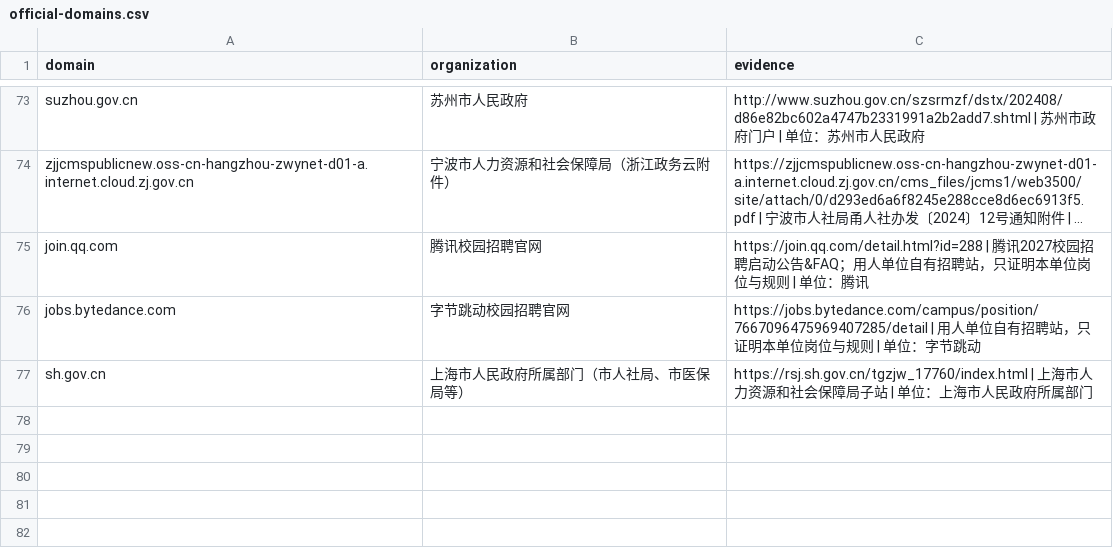
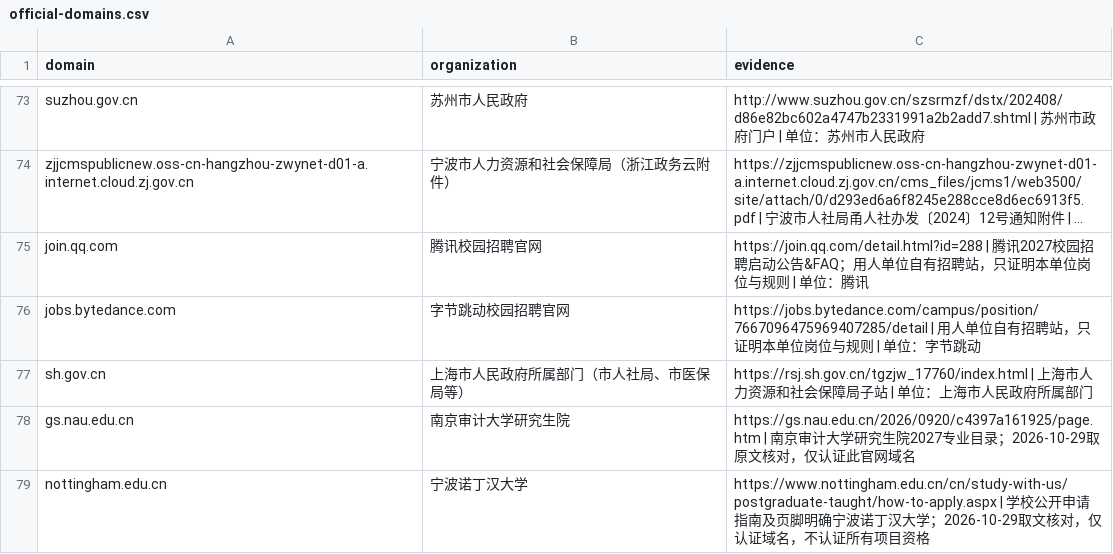
Before and after one commit to WJSGZZ/Zhiqu, a CSV file: skills/zhiqu-shared/references/official-domains.csv, drawn as a sheet; only a part is shown, gaps mark what is left out; long unchanged cells end in ….

```diff
--- a/skills/zhiqu-shared/references/official-domains.csv
+++ b/skills/zhiqu-shared/references/official-domains.csv
@@ -77 +77,3 @@ jobs.bytedance.com,字节跳动校园招聘官网,https://jobs.bytedance.com/cam
 sh.gov.cn,上海市人民政府所属部门（市人社局、市医保局等）,https://rsj.sh.gov.cn/tgzjw_17760/index.html | 上海市人力资源和社会保障局子站 | 单位：上海市人民政府所属部门
+gs.nau.edu.cn,南京审计大学研究生院,https://gs.nau.edu.cn/2026/0920/c4397a161925/page.htm | 南京审计大学研究生院2027专业目录；2026-10-29取原文核对，仅认证此官网域名
+nottingham.edu.cn,宁波诺丁汉大学,https://www.nottingham.edu.cn/cn/study-with-us/postgraduate-taught/how-to-apply.aspx | 学校公开申请指南及页脚明确宁波诺丁汉大学；2026-10-29取文核对，仅认证域名，不认证所有项目资格
```
Also changed, not shown: 4 other files.
